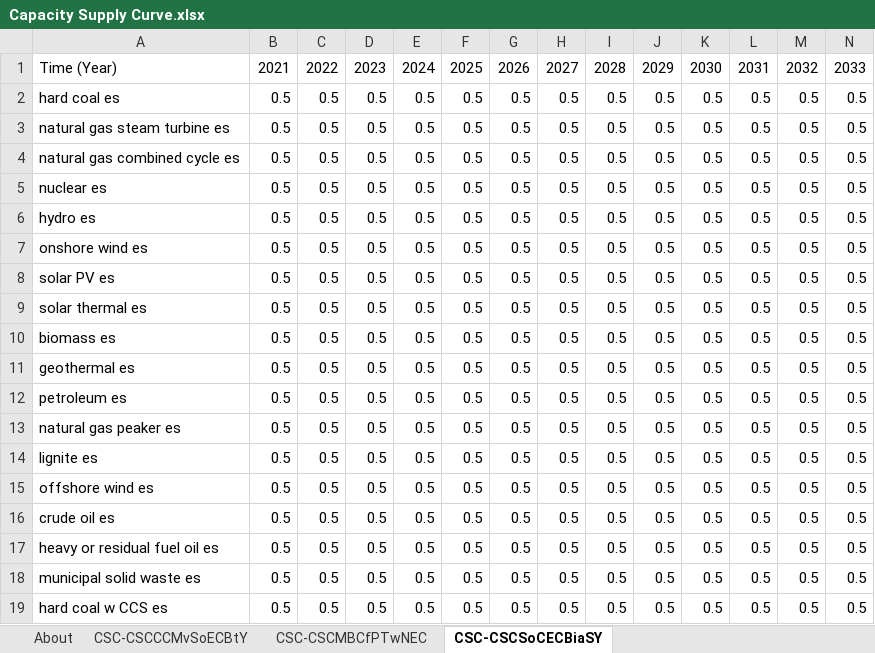
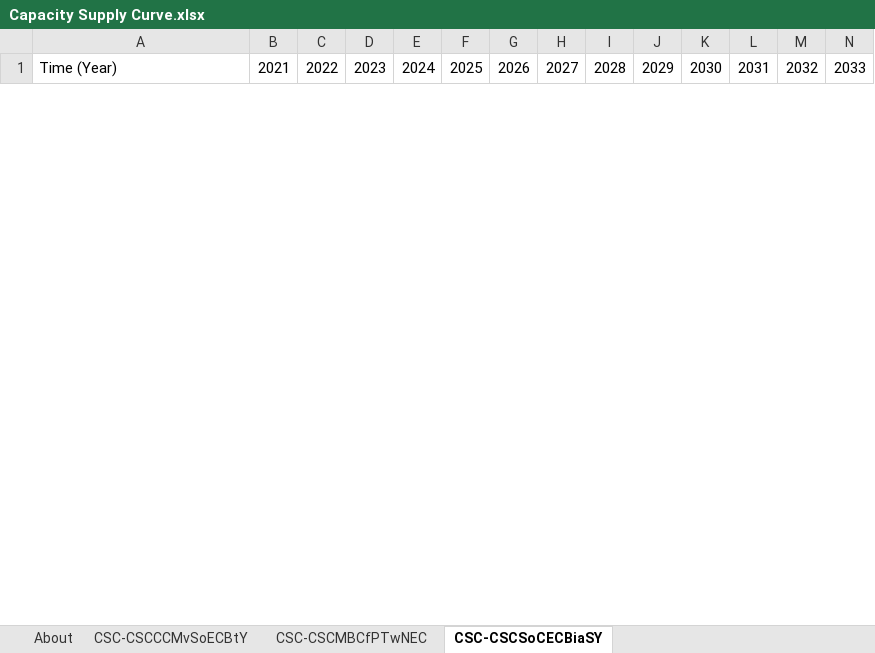
Before and after one commit to EnergyInnovation/eps-us, an Excel workbook: InputData/elec/CSC/Capacity Supply Curve.xlsx, sheet CSC-CSCSoCECBiaSY, drawn as a sheet; only a part is shown; values as stored, in another font and other column widths than the file's, no borders; removed rows and columns are numbered as before the commit, all else as after; rows hold the shown columns only; the diff covers the shown part only; the diff names each change by its address in the sheet, - before the commit and + after, or states it on an @@ line.

Commit message:
Bug fix for calculating achieved capcaity factors for resources with no prior capacity. We now use calculated hypothetical capcaity factors in every year except the start year for least cost dispatch resources to avoid data discontinuities.

```diff
--- a/InputData/elec/CSC/Capacity Supply Curve.xlsx (sheet CSC-CSCSoCECBiaSY)
+++ b/InputData/elec/CSC/Capacity Supply Curve.xlsx (sheet CSC-CSCSoCECBiaSY)
-row 2: hard coal es | 0.5 | 0.5 | 0.5 | 0.5 | 0.5 | 0.5 | 0.5 | 0.5 | 0.5 | 0.5 | 0.5 | 0.5 | 0.5
-row 3: natural gas steam turbine es | 0.5 | 0.5 | 0.5 | 0.5 | 0.5 | 0.5 | 0.5 | 0.5 | 0.5 | 0.5 | 0.5 | 0.5 | 0.5
-row 4: natural gas combined cycle es | 0.5 | 0.5 | 0.5 | 0.5 | 0.5 | 0.5 | 0.5 | 0.5 | 0.5 | 0.5 | 0.5 | 0.5 | 0.5
-row 5: nuclear es | 0.5 | 0.5 | 0.5 | 0.5 | 0.5 | 0.5 | 0.5 | 0.5 | 0.5 | 0.5 | 0.5 | 0.5 | 0.5
-row 6: hydro es | 0.5 | 0.5 | 0.5 | 0.5 | 0.5 | 0.5 | 0.5 | 0.5 | 0.5 | 0.5 | 0.5 | 0.5 | 0.5
-row 7: onshore wind es | 0.5 | 0.5 | 0.5 | 0.5 | 0.5 | 0.5 | 0.5 | 0.5 | 0.5 | 0.5 | 0.5 | 0.5 | 0.5
-row 8: solar PV es | 0.5 | 0.5 | 0.5 | 0.5 | 0.5 | 0.5 | 0.5 | 0.5 | 0.5 | 0.5 | 0.5 | 0.5 | 0.5
-row 9: solar thermal es | 0.5 | 0.5 | 0.5 | 0.5 | 0.5 | 0.5 | 0.5 | 0.5 | 0.5 | 0.5 | 0.5 | 0.5 | 0.5
-row 10: biomass es | 0.5 | 0.5 | 0.5 | 0.5 | 0.5 | 0.5 | 0.5 | 0.5 | 0.5 | 0.5 | 0.5 | 0.5 | 0.5
-row 11: geothermal es | 0.5 | 0.5 | 0.5 | 0.5 | 0.5 | 0.5 | 0.5 | 0.5 | 0.5 | 0.5 | 0.5 | 0.5 | 0.5
-row 12: petroleum es | 0.5 | 0.5 | 0.5 | 0.5 | 0.5 | 0.5 | 0.5 | 0.5 | 0.5 | 0.5 | 0.5 | 0.5 | 0.5
-row 13: natural gas peaker es | 0.5 | 0.5 | 0.5 | 0.5 | 0.5 | 0.5 | 0.5 | 0.5 | 0.5 | 0.5 | 0.5 | 0.5 | 0.5
-row 14: lignite es | 0.5 | 0.5 | 0.5 | 0.5 | 0.5 | 0.5 | 0.5 | 0.5 | 0.5 | 0.5 | 0.5 | 0.5 | 0.5
-row 15: offshore wind es | 0.5 | 0.5 | 0.5 | 0.5 | 0.5 | 0.5 | 0.5 | 0.5 | 0.5 | 0.5 | 0.5 | 0.5 | 0.5
-row 16: crude oil es | 0.5 | 0.5 | 0.5 | 0.5 | 0.5 | 0.5 | 0.5 | 0.5 | 0.5 | 0.5 | 0.5 | 0.5 | 0.5
-row 17: heavy or residual fuel oil es | 0.5 | 0.5 | 0.5 | 0.5 | 0.5 | 0.5 | 0.5 | 0.5 | 0.5 | 0.5 | 0.5 | 0.5 | 0.5
-row 18: municipal solid waste es | 0.5 | 0.5 | 0.5 | 0.5 | 0.5 | 0.5 | 0.5 | 0.5 | 0.5 | 0.5 | 0.5 | 0.5 | 0.5
-row 19: hard coal w CCS es | 0.5 | 0.5 | 0.5 | 0.5 | 0.5 | 0.5 | 0.5 | 0.5 | 0.5 | 0.5 | 0.5 | 0.5 | 0.5
```
Also changed, not shown: 24 added rows and 6 removed rows elsewhere in this sheet, 2 other files.
